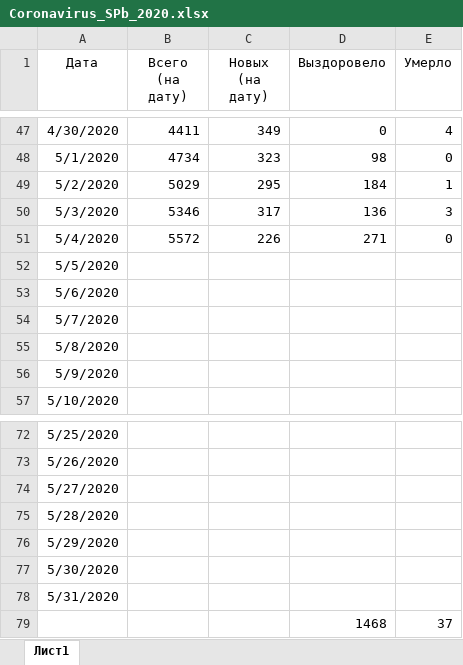
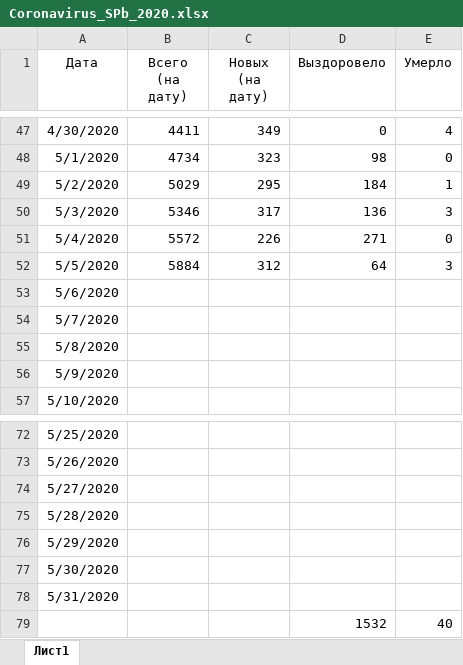
Before and after one commit to shmikes/CoronaVirus, an Excel workbook: Coronavirus_SPb_2020.xlsx, sheet Лист1, drawn as a sheet; only a part is shown, gaps mark what is left out; values as stored, in another font and other column widths than the file's, no borders; charts and pictures and table styles not drawn; removed rows and columns are numbered as before the commit, all else as after; the diff names each change by its address in the sheet, - before the commit and + after, or states it on an @@ line.

Commit message:
Обновление данных на утро 06.05.2020

```diff
--- a/Coronavirus_SPb_2020.xlsx (sheet Лист1)
+++ b/Coronavirus_SPb_2020.xlsx (sheet Лист1)
-B52 (Всего (на дату)): (empty)
+B52 (Всего (на дату)): 5884
-C52 (Новых (на дату)): (empty)
+C52 (Новых (на дату)): 312
-D52 (Выздоровело): (empty)
+D52 (Выздоровело): 64
-E52 (Умерло): (empty)
+E52 (Умерло): 3
-row 79:  |  |  | 1468 | 37
+row 79:  |  |  | 1532 | 40
```
Also changed, not shown: charts or pictures.
